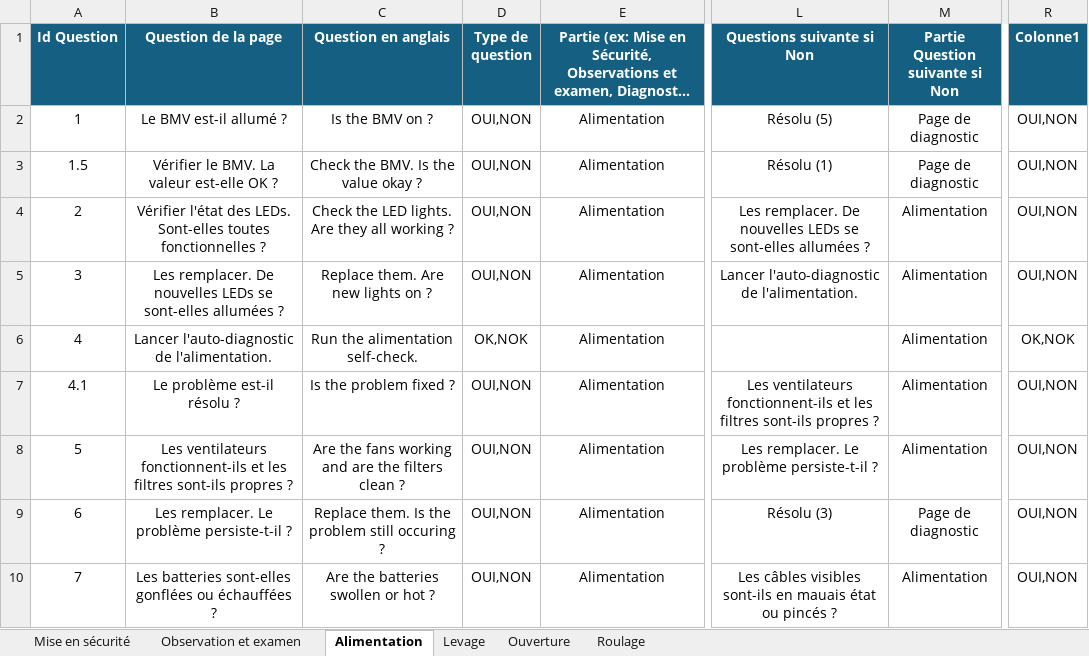
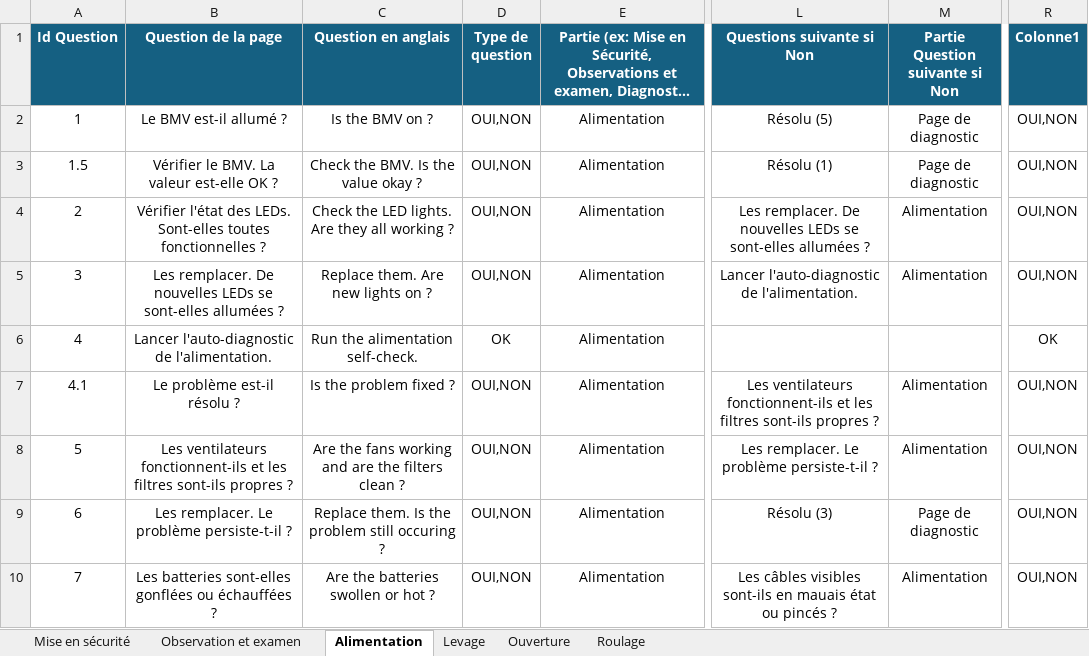
Before and after one commit to RCBAPPLE/PMI_EXCENT_APP, an Excel workbook: PMI_eXcent_App/static/docs/Base_de_donnees_pages_de_questions.xlsx, sheet Alimentation, drawn as a sheet; only a part is shown, gaps mark what is left out; long unchanged cells end in …; values as stored, in another font and other column widths than the file's, no borders; conditional formats and table styles not drawn; the diff names each change by its address in the sheet, - before the commit and + after, or states it on an @@ line.

```diff
--- a/PMI_eXcent_App/static/docs/Base_de_donnees_pages_de_questions.xlsx (sheet Alimentation)
+++ b/PMI_eXcent_App/static/docs/Base_de_donnees_pages_de_questions.xlsx (sheet Alimentation)
-D6 (Type de question): OK,NOK
+D6 (Type de question): OK
-M6 (Partie Question suivante si Non): Alimentation
+M6 (Partie Question suivante si Non): (empty)
-R6 (Colonne1): OK,NOK
+R6 (Colonne1): OK
```
Also changed, not shown: sheet Mise en sécurité, sheet Observation et examen, PMI_eXcent_App/static/docs/BDD_causes_racines_et_resolutions.xlsx, 16 other files.
